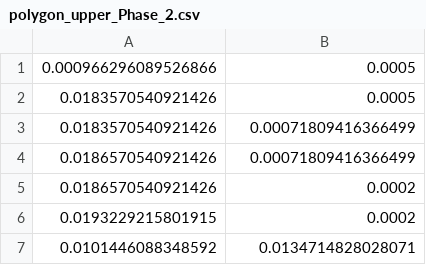
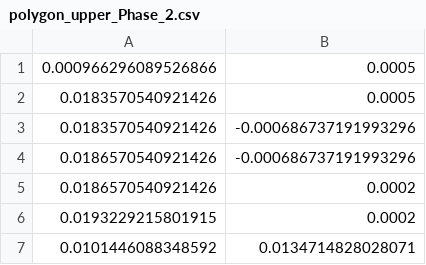
Before and after one commit to tkn-tub/NN_molecular_communications, a CSV file: Section_IV_BioComputing/COMSOL_Three_Pipes/datasets/polygon_upper_Phase_2.csv, drawn as a sheet.

```diff
--- a/Section_IV_BioComputing/COMSOL_Three_Pipes/datasets/polygon_upper_Phase_2.csv
+++ b/Section_IV_BioComputing/COMSOL_Three_Pipes/datasets/polygon_upper_Phase_2.csv
@@ -2,4 +2,4 @@
 0.0183570540921426,0.0005
-0.0183570540921426,0.00071809416366499
-0.0186570540921426,0.00071809416366499
+0.0183570540921426,-0.000686737191993296
+0.0186570540921426,-0.000686737191993296
 0.0186570540921426,0.0002
```
Also changed, not shown: Section_IV_BioComputing/COMSOL_Three_Pipes/datasets/parameters_2D.csv, Section_IV_BioComputing/COMSOL_Three_Pipes/datasets/pipe_1_load_Phase_2.csv, 1 other file.
